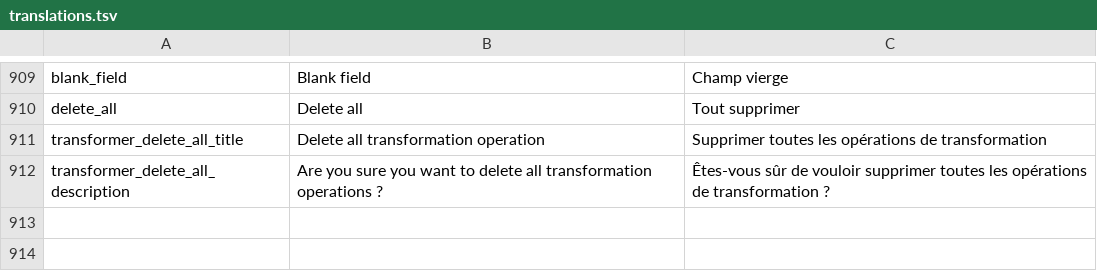
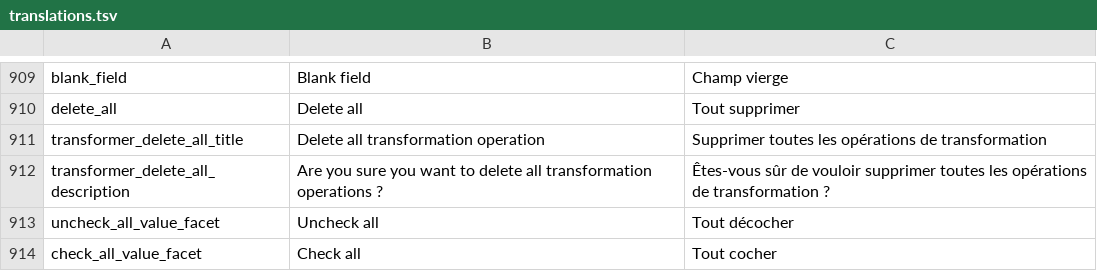
Before and after one commit to Inist-CNRS/lodex, a TSV file: src/app/custom/translations.tsv, drawn as a sheet; only a part is shown, gaps mark what is left out.

Commit message:
Feat: Add select all value for specifc facet

```diff
--- a/src/app/custom/translations.tsv
+++ b/src/app/custom/translations.tsv
@@ -912 +912,3 @@
 "transformer_delete_all_description"	"Are you sure you want to delete all transformation operations ?"	"Êtes-vous sûr de vouloir supprimer toutes les opérations de transformation ?"
+"uncheck_all_value_facet"	"Uncheck all"	"Tout décocher"
+"check_all_value_facet"	"Check all"	"Tout cocher"
```
Also changed, not shown: 6 other files.
